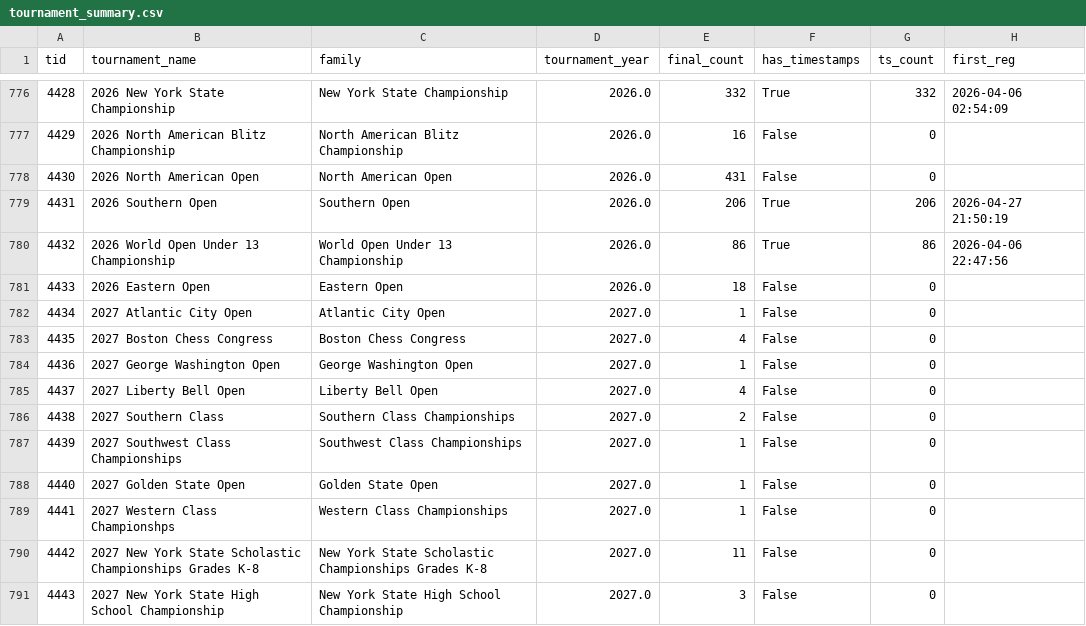
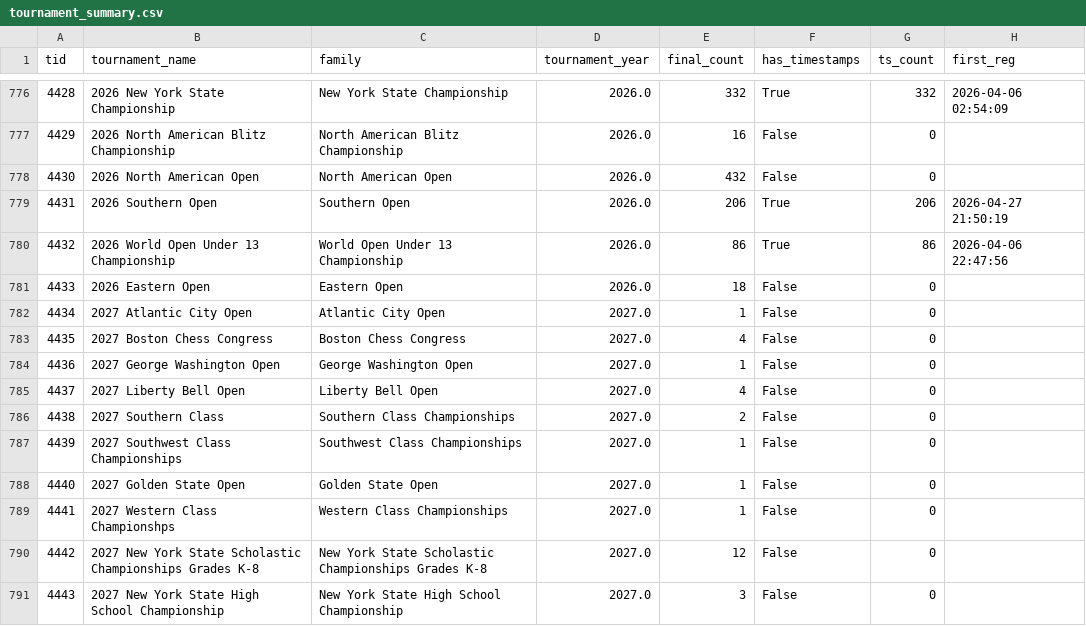
Before and after one commit to HaterAndrew/chess-prediction, a CSV file: output/tournament_summary.csv, drawn as a sheet; only a part is shown, gaps mark what is left out; the diff names each change by its address in the sheet, - before the commit and + after, or states it on an @@ line.

```diff
--- a/output/tournament_summary.csv
+++ b/output/tournament_summary.csv
-E778 (final_count): 431
+E778 (final_count): 432
-E790 (final_count): 11
+E790 (final_count): 12
```
Also changed, not shown: output/daily_scrape.csv, output/forecast_ledger.csv, 13 other files.
